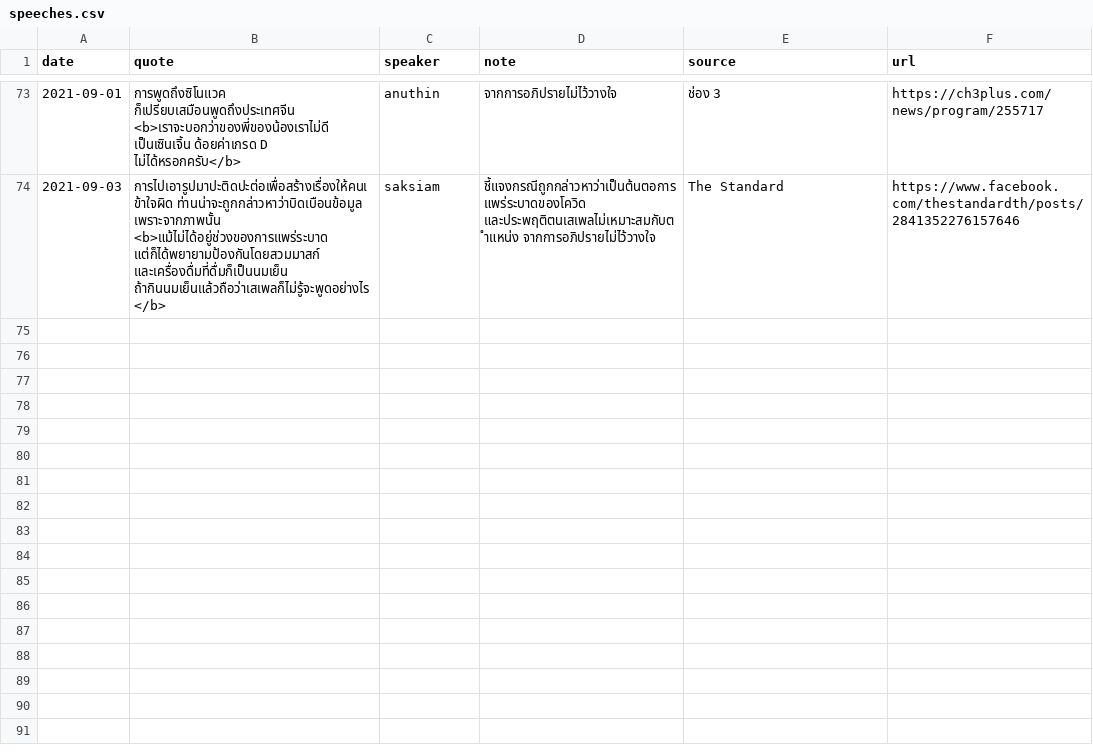
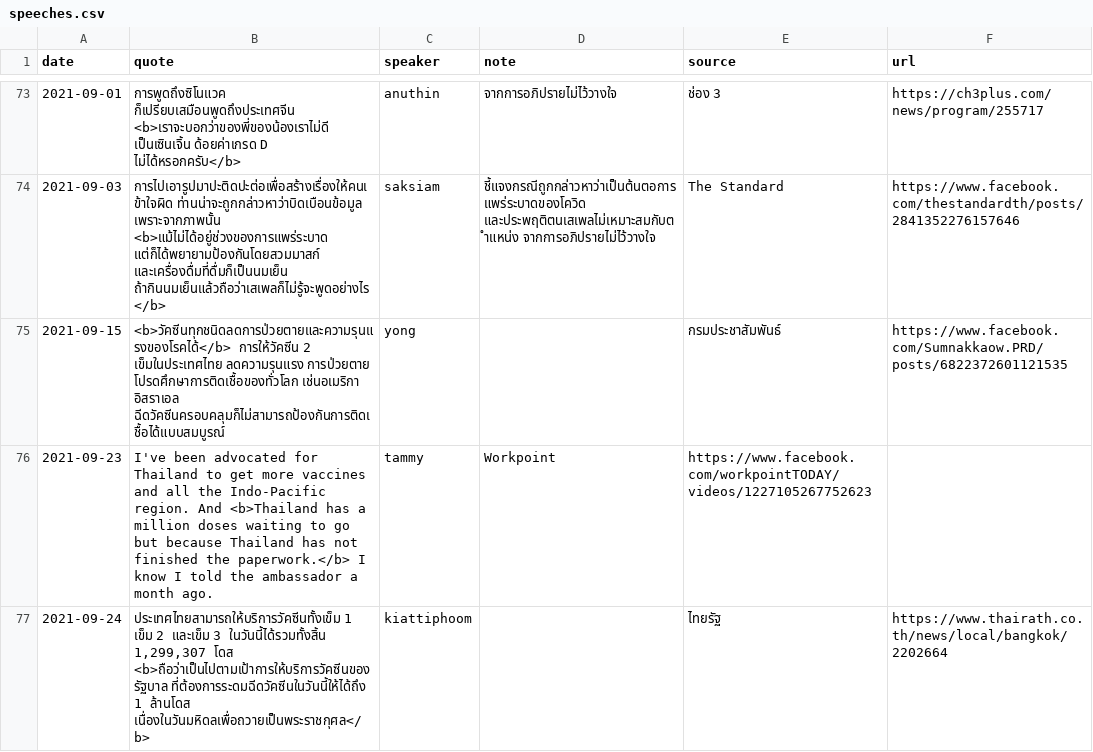
Before and after one commit to Th1nkK1D/ordinaryunfold, a CSV file: src/data/th-covid-speech/speeches.csv, drawn as a sheet; only a part is shown, gaps mark what is left out; the diff names each change by its address in the sheet, - before the commit and + after, or states it on an @@ line.

Commit message:
Update th covid data

```diff
--- a/src/data/th-covid-speech/speeches.csv
+++ b/src/data/th-covid-speech/speeches.csv
+row 75: 2021-09-15 | <b>วัคซีนทุกชนิดลดการป่วยตายและความรุนแรงของโรคได้</b> การให้วัคซีน 2 เข็มในประเทศไทย ลดความรุนแรง การป่วยตาย โปรดศึกษาการติดเชื้อของทั่วโลก เช่นอเมริกา อิสราเอล ฉีดวัคซีนครอบคลุมก็ไม่สามารถป้องกันการติดเชื้อได้แบบสมบูรณ์ | yong |  | กรมประชาสัมพันธ์ | https://www.facebook.com/Sumnakkaow.PRD/posts/6822372601121535
+row 76: 2021-09-23 | I've been advocated for Thailand to get more vaccines and all the Indo-Pacific region. And <b>Thailand has a million doses waiting to go but because Thailand has not finished the paperwork.</b> I know I told the ambassador a month ago. | tammy | Workpoint | https://www.facebook.com/workpointTODAY/videos/1227105267752623
+row 77: 2021-09-24 | ประเทศไทยสามารถให้บริการวัคซีนทั้งเข็ม 1 เข็ม 2 และเข็ม 3 ในวันนี้ได้รวมทั้งสิ้น 1,299,307 โดส <b>ถือว่าเป็นไปตามเป้าการให้บริการวัคซีนของรัฐบาล ที่ต้องการระดมฉีดวัคซีนในวันนี้ให้ได้ถึง 1 ล้านโดส เนื่องในวันมหิดลเพื่อถวายเป็นพระราชกุศล</b> | kiattiphoom |  | ไทยรัฐ | https://www.thairath.co.th/news/local/bangkok/2202664
```
Also changed, not shown: src/data/th-covid-speech/speakers.csv, 2 other files.
